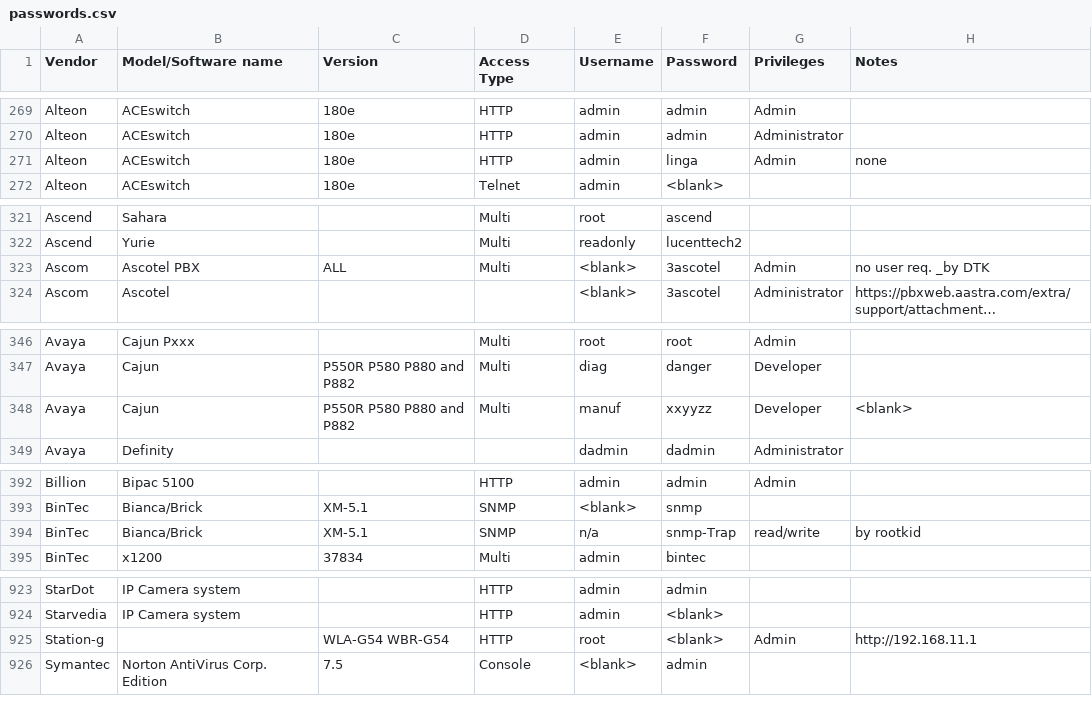
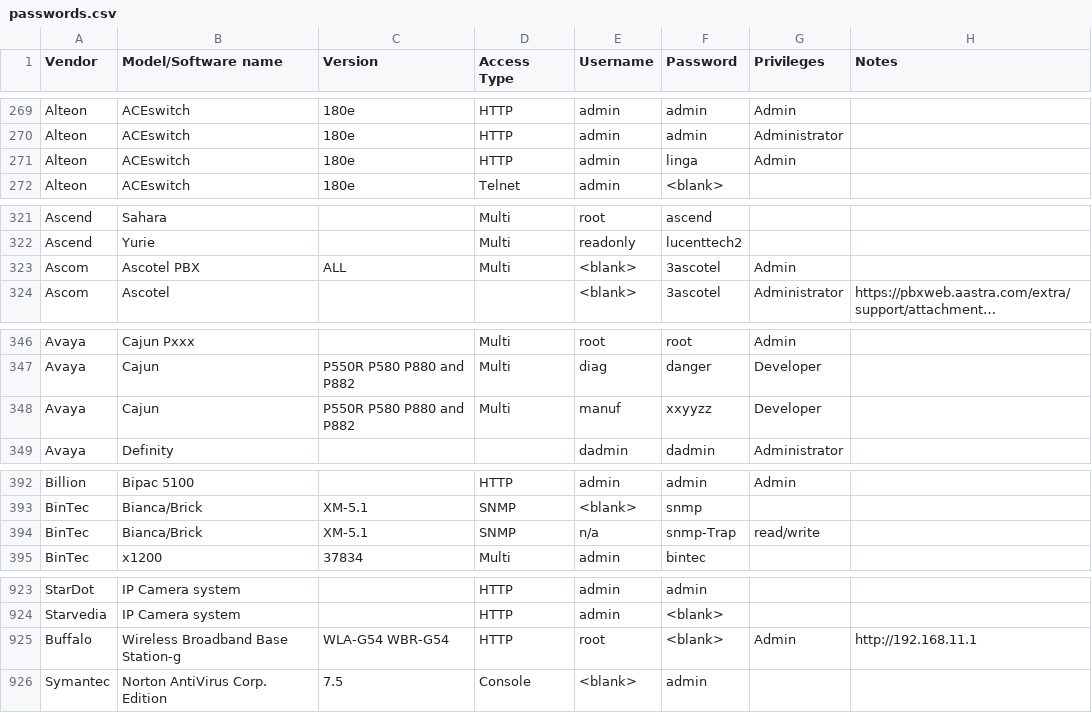
Before and after one commit to many-passwords/many-passwords, a CSV file: passwords.csv, drawn as a sheet; only a part is shown, gaps mark what is left out; long unchanged cells end in …; the diff covers the shown part only; the diff names each change by its address in the sheet, - before the commit and + after, or states it on an @@ line.

```diff
--- a/passwords.csv
+++ b/passwords.csv
-H271 (Notes): none
+H271 (Notes): (empty)
-H323 (Notes): no user req. _by DTK
+H323 (Notes): (empty)
-H348 (Notes): <blank>
+H348 (Notes): (empty)
-H394 (Notes): by rootkid
+H394 (Notes): (empty)
-A925 (Vendor): Station-g
+A925 (Vendor): Buffalo
-B925 (Model/Software name): (empty)
+B925 (Model/Software name): Wireless Broadband Base Station-g
```
Also changed, not shown: 13 edited cells elsewhere in this file.
